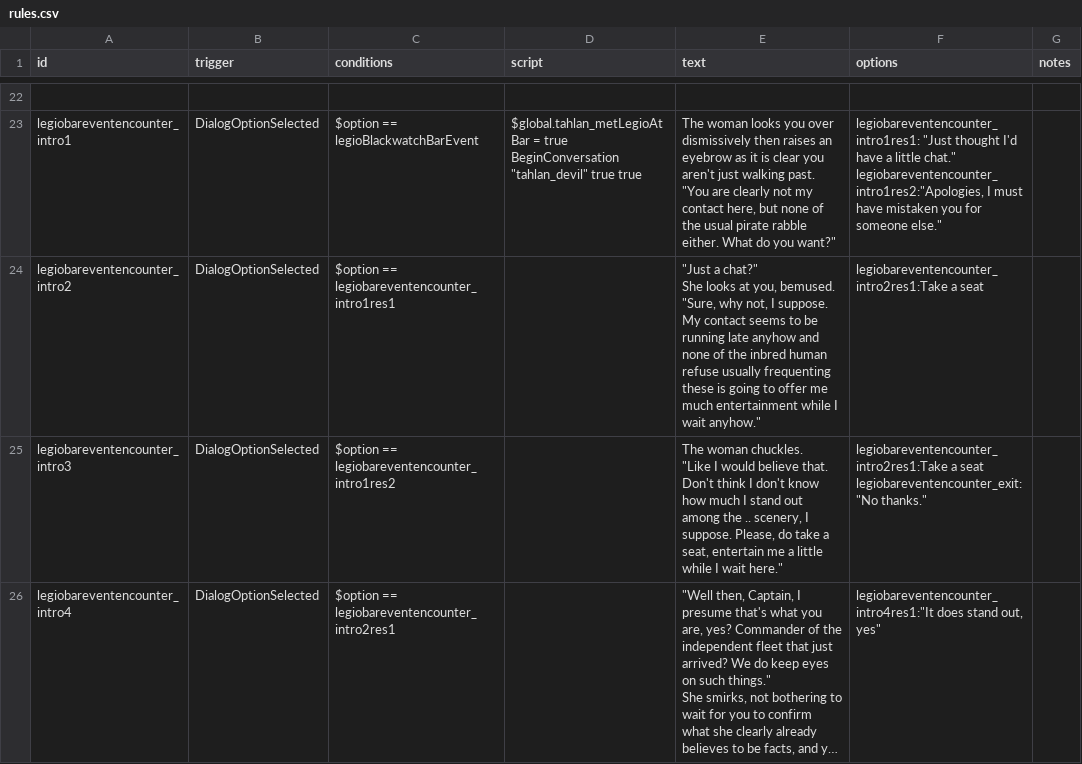
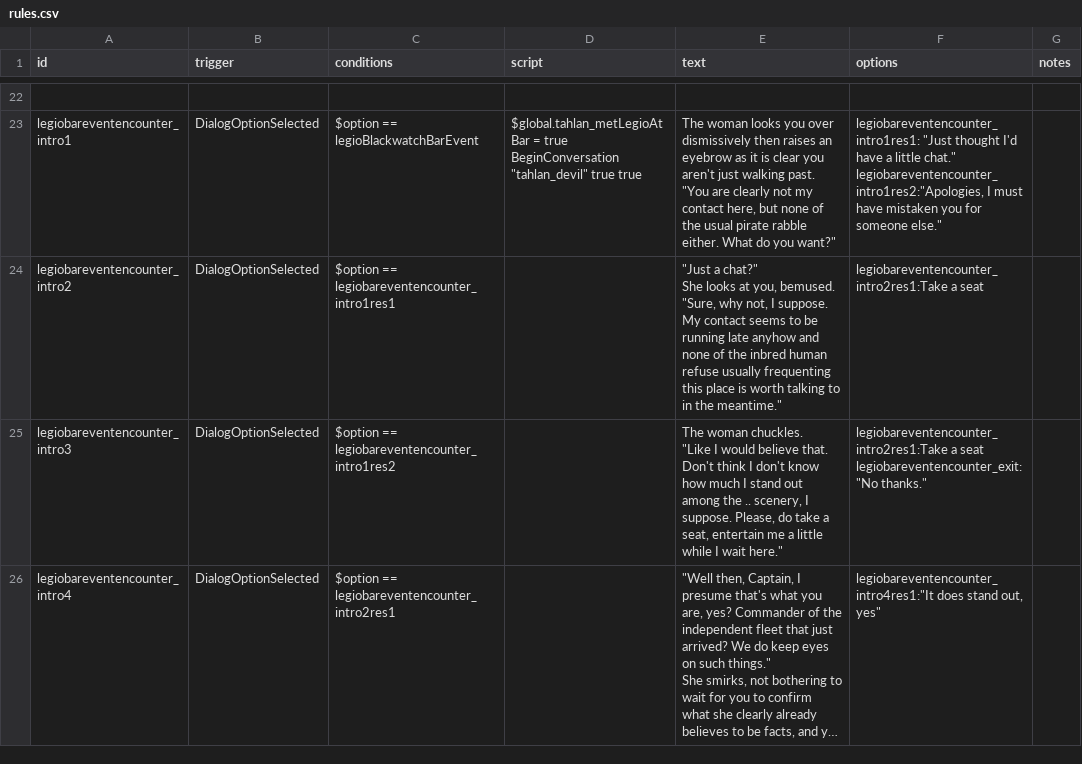
Before and after one commit to niatahl/tahlan-shipworks, a CSV file: data/campaign/rules.csv, drawn as a sheet; only a part is shown, gaps mark what is left out; long unchanged cells end in …; the diff names each change by its address in the sheet, - before the commit and + after, or states it on an @@ line.

```diff
--- a/data/campaign/rules.csv
+++ b/data/campaign/rules.csv
-E24 (text): …usually frequenting these is going to offer me much entertainment while I wait anyhow."
+E24 (text): …usually frequenting this place is worth talking to in the meantime."
```
Also changed, not shown: data/hulls/ship_data.csv, 1 other file.
